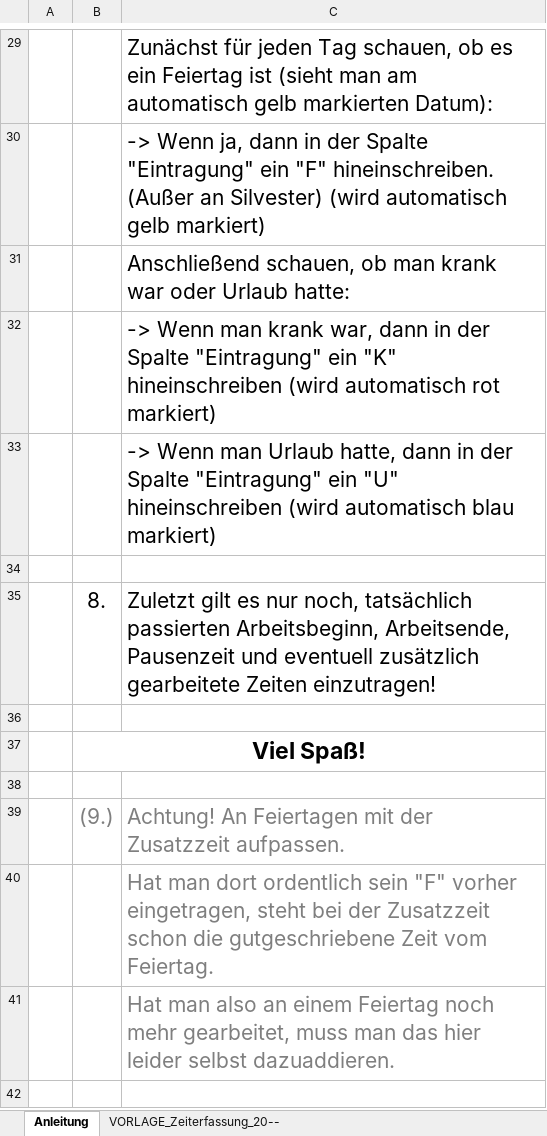
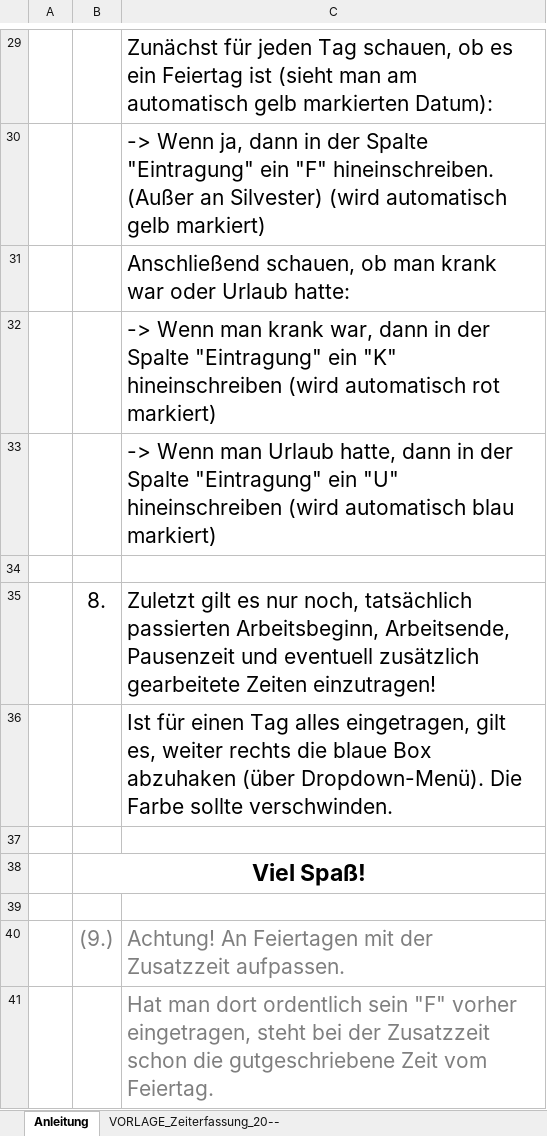
Before and after one commit to ThePhoenixCraft/WorktimeRecording-Tool, an Excel workbook: Zeiterfassung_SOLL_IST_Vorlage.xlsx, sheet Anleitung, drawn as a sheet; only a part is shown, gaps mark what is left out; the shorter side is filled out with more unchanged rows; values as stored, in another font and other column widths than the file's, no borders; the diff names each change by its address in the sheet, - before the commit and + after, or states it on an @@ line.

```diff
--- a/Zeiterfassung_SOLL_IST_Vorlage.xlsx (sheet Anleitung)
+++ b/Zeiterfassung_SOLL_IST_Vorlage.xlsx (sheet Anleitung)
+row 36:  |  | Ist für einen Tag alles eingetragen, gilt es, weiter rechts die blaue Box abzuhaken (über Dropdown-Menü). Die Farbe sollte verschwinden.
```
Also changed, not shown: sheet VORLAGE_Zeiterfassung_20--.
